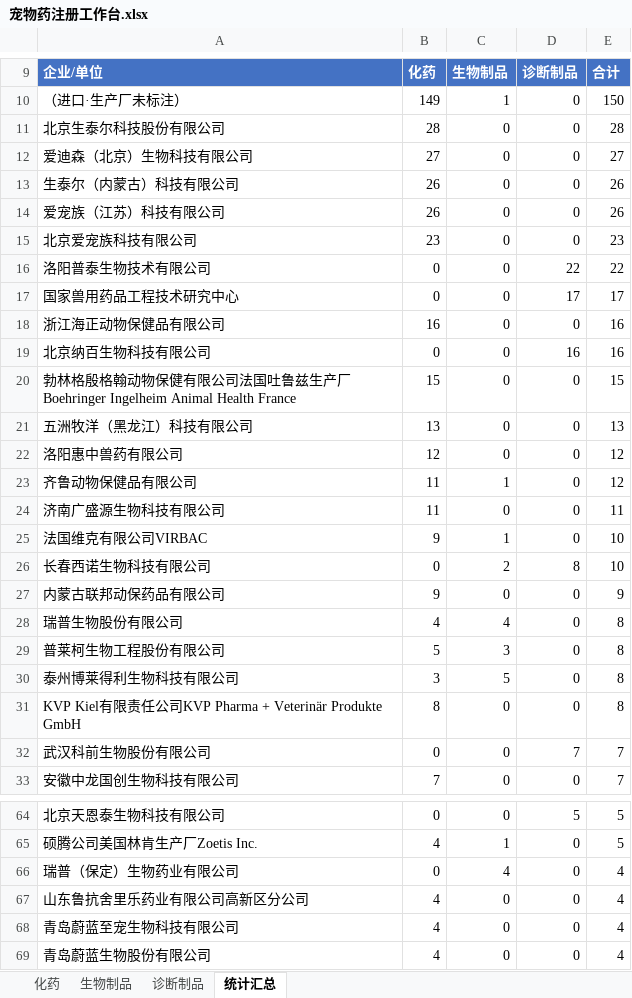
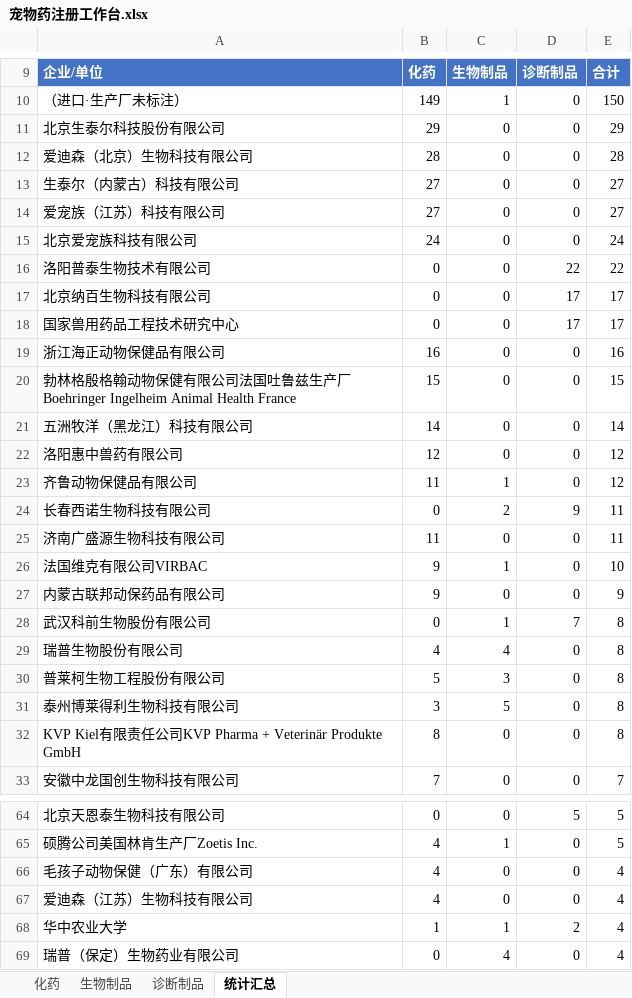
Before and after one commit to qqkiky/vet-drug-workbenches, an Excel workbook: workbench/宠物药注册工作台.xlsx, sheet 统计汇总, drawn as a sheet; only a part is shown, gaps mark what is left out; the shorter side is filled out with more unchanged rows; values as stored, in another font and other column widths than the file's, no borders; removed rows and columns are numbered as before the commit, all else as after; the diff covers the shown part only; the diff names each change by its address in the sheet, - before the commit and + after, or states it on an @@ line.

```diff
--- a/workbench/宠物药注册工作台.xlsx (sheet 统计汇总)
+++ b/workbench/宠物药注册工作台.xlsx (sheet 统计汇总)
-B11: 28
+B11: 29
-E11: 28
+E11: 29
-B12: 27
+B12: 28
-E12: 27
+E12: 28
-B13:B14: 26
+B13:B14: 27
-E13:E14: 26
+E13:E14: 27
-B15: 23
+B15: 24
-E15: 23
+E15: 24
+row 17: 北京纳百生物科技有限公司 | 0 | 0 | 17 | 17
-row 19: 北京纳百生物科技有限公司 | 0 | 0 | 16 | 16
-B21: 13
+B21: 14
-E21: 13
+E21: 14
+row 24: 长春西诺生物科技有限公司 | 0 | 2 | 9 | 11
-row 26: 长春西诺生物科技有限公司 | 0 | 2 | 8 | 10
+row 28: 武汉科前生物股份有限公司 | 0 | 1 | 7 | 8
-row 32: 武汉科前生物股份有限公司 | 0 | 0 | 7 | 7
+row 66: 毛孩子动物保健（广东）有限公司 | 4 | 0 | 0 | 4
+row 67: 爱迪森（江苏）生物科技有限公司 | 4 | 0 | 0 | 4
+row 68: 华中农业大学 | 1 | 1 | 2 | 4
```
Also changed, not shown: 11 added rows, 5 removed rows and 8 edited cells elsewhere in this sheet, sheet 化药, sheet 诊断制品, sheet 生物制品, workbench/兽药注册工作台.xlsx, workbench/国产宠物药注册工作台.xlsx, 8 other files.
